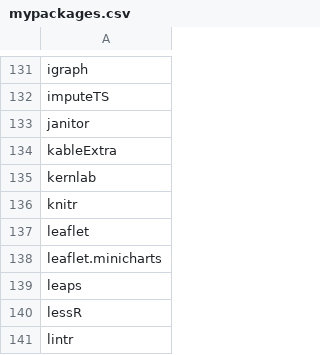
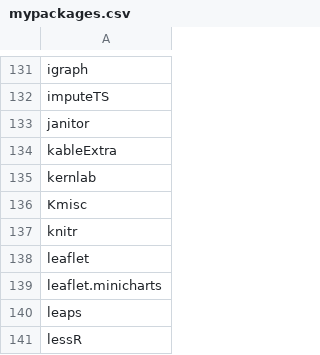
Before and after one commit to verajosemanuel/tidyviz, a CSV file: mypackages.csv, drawn as a sheet; only a part is shown, gaps mark what is left out; the shorter side is filled out with more unchanged rows; the diff names each change by its address in the sheet, - before the commit and + after, or states it on an @@ line.

Commit message:
Kmisc

```diff
--- a/mypackages.csv
+++ b/mypackages.csv
+row 136: Kmisc
```
